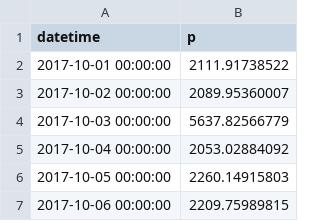
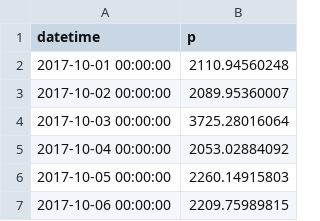
Before and after one commit to Tulilaulu/junction2017, a CSV file: daily/23.csv, drawn as a sheet; only a part is shown.

```diff
--- a/daily/23.csv
+++ b/daily/23.csv
@@ -1,5 +1,5 @@
 datetime;p
-2017-10-01 00:00:00 ;2111.91738522
+2017-10-01 00:00:00 ;2110.94560248
 2017-10-02 00:00:00 ;2089.95360007
-2017-10-03 00:00:00 ;5637.82566779
+2017-10-03 00:00:00 ;3725.28016064
 2017-10-04 00:00:00 ;2053.02884092
```
Also changed, not shown: daily/15.csv, daily/20.csv, 4 other files.
